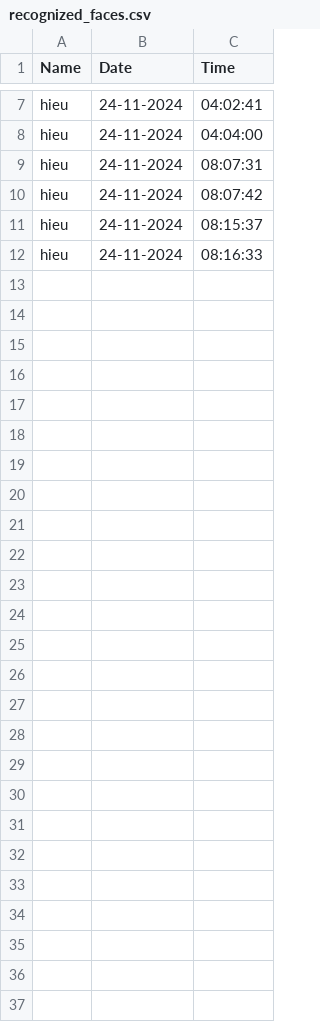
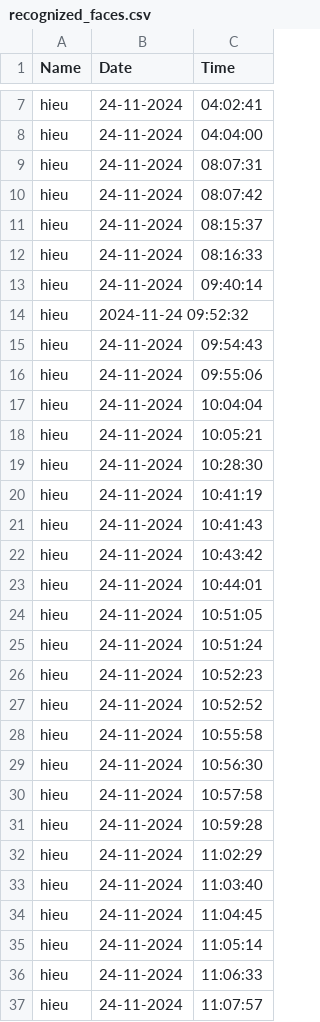
Before and after one commit to hiengyen/facial_recognition, a CSV file: recognized_faces.csv, drawn as a sheet; only a part is shown, gaps mark what is left out; the diff names each change by its address in the sheet, - before the commit and + after, or states it on an @@ line.

```diff
--- a/recognized_faces.csv
+++ b/recognized_faces.csv
+row 13: hieu | 24-11-2024 | 09:40:14
+row 14: hieu | 2024-11-24 09:52:32
+row 15: hieu | 24-11-2024 | 09:54:43
+row 16: hieu | 24-11-2024 | 09:55:06
+row 17: hieu | 24-11-2024 | 10:04:04
+row 18: hieu | 24-11-2024 | 10:05:21
+row 19: hieu | 24-11-2024 | 10:28:30
+row 20: hieu | 24-11-2024 | 10:41:19
+row 21: hieu | 24-11-2024 | 10:41:43
+row 22: hieu | 24-11-2024 | 10:43:42
+row 23: hieu | 24-11-2024 | 10:44:01
+row 24: hieu | 24-11-2024 | 10:51:05
+row 25: hieu | 24-11-2024 | 10:51:24
+row 26: hieu | 24-11-2024 | 10:52:23
+row 27: hieu | 24-11-2024 | 10:52:52
+row 28: hieu | 24-11-2024 | 10:55:58
+row 29: hieu | 24-11-2024 | 10:56:30
+row 30: hieu | 24-11-2024 | 10:57:58
+row 31: hieu | 24-11-2024 | 10:59:28
+row 32: hieu | 24-11-2024 | 11:02:29
+row 33: hieu | 24-11-2024 | 11:03:40
+row 34: hieu | 24-11-2024 | 11:04:45
+row 35: hieu | 24-11-2024 | 11:05:14
+row 36: hieu | 24-11-2024 | 11:06:33
+row 37: hieu | 24-11-2024 | 11:07:57
```
Also changed, not shown: 1 other file.
